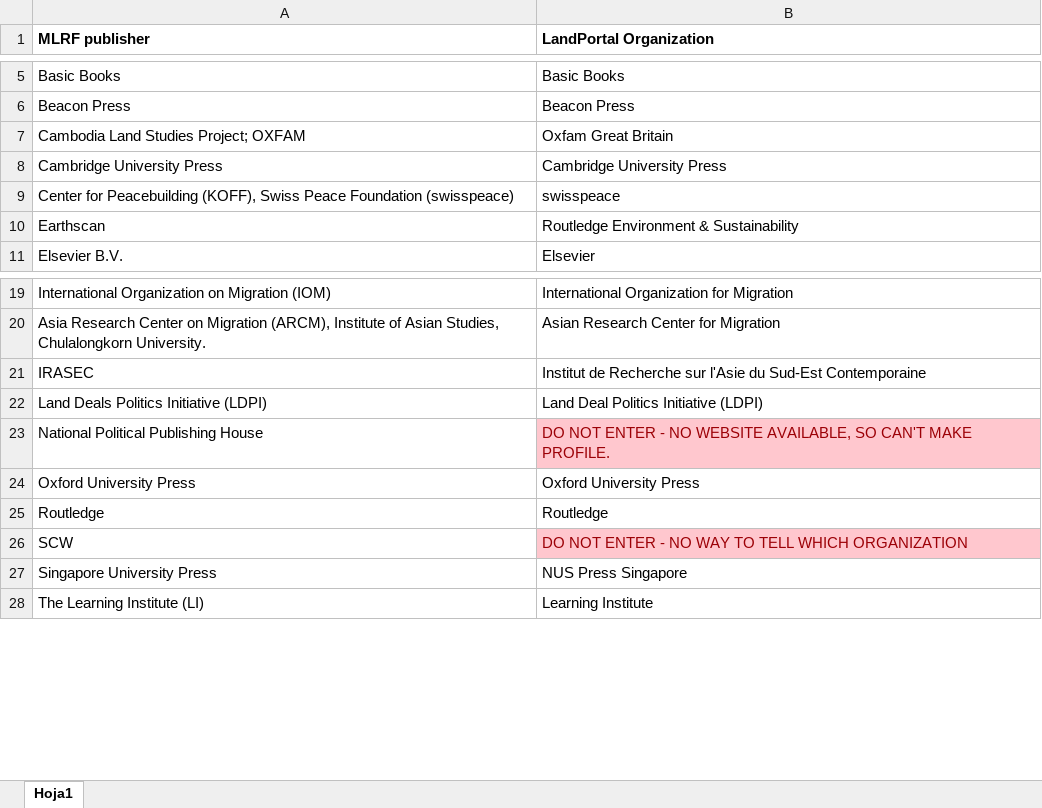
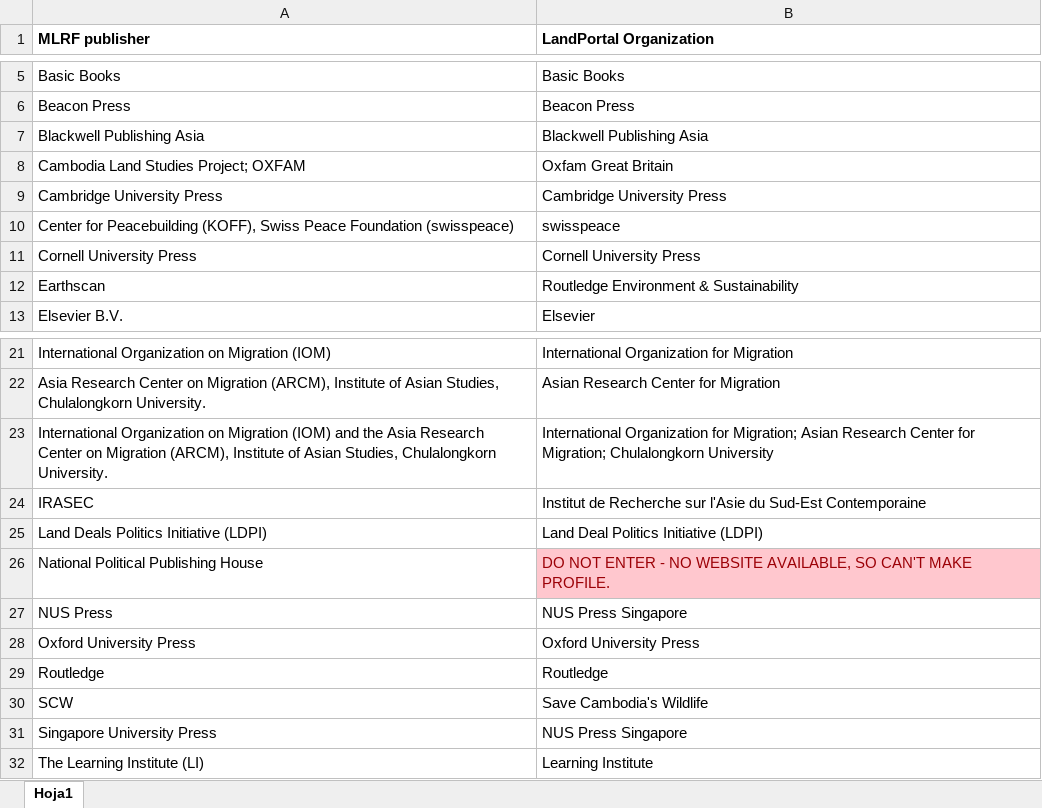
Before and after one commit to landportal/data, an Excel workbook: landlibrary/importers/Mekong Land Research Forum/publishers-mapping (MLRF-LP).xlsx, sheet Hoja1, drawn as a sheet; only a part is shown, gaps mark what is left out; values as stored, in another font and other column widths than the file's, no borders; addresses are those after the commit; the diff names each change by its address in the sheet, - before the commit and + after, or states it on an @@ line.

Commit message:
added source filed for MRLF. updated publisher mapping

```diff
--- a/landlibrary/importers/Mekong Land Research Forum/publishers-mapping (MLRF-LP).xlsx (sheet Hoja1)
+++ b/landlibrary/importers/Mekong Land Research Forum/publishers-mapping (MLRF-LP).xlsx (sheet Hoja1)
+row 7: Blackwell Publishing Asia | Blackwell Publishing Asia
+row 11: Cornell University Press | Cornell University Press
+row 23: International Organization on Migration (IOM) and the Asia Research Center on Migration (ARCM), Institute of Asian Studies, Chulalongkorn University. | International Organization for Migration; Asian Research Center for Migration; Chulalongkorn University
+row 27: NUS Press | NUS Press Singapore
-B30 (LandPortal Organization): DO NOT ENTER - NO WAY TO TELL WHICH ORGANIZATION
+B30 (LandPortal Organization): Save Cambodia's Wildlife
@@ B30 fill: #FFC7CE → none, text colour: #9C0006 → black @@
```
Also changed, not shown: 1 other file.
